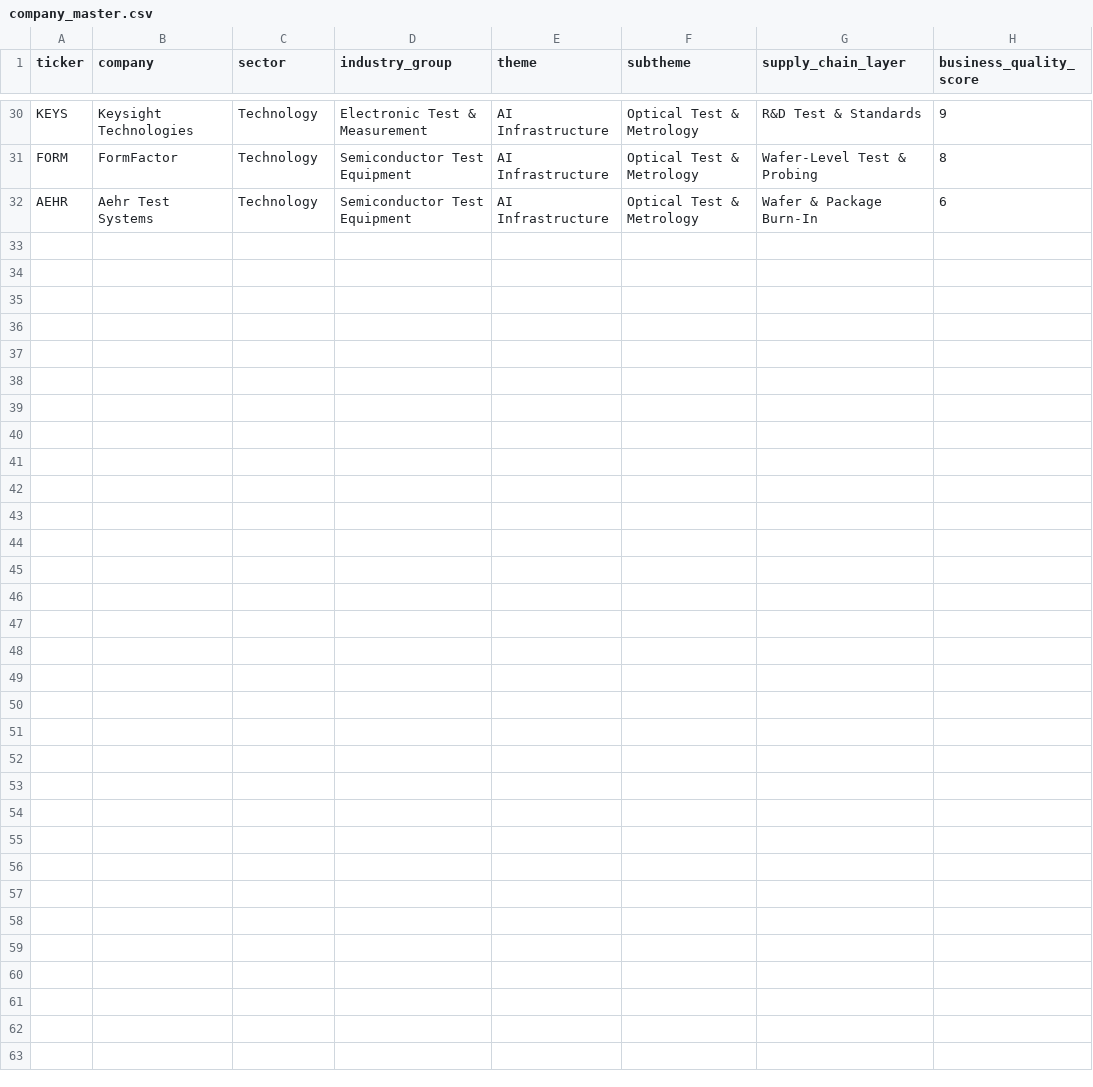
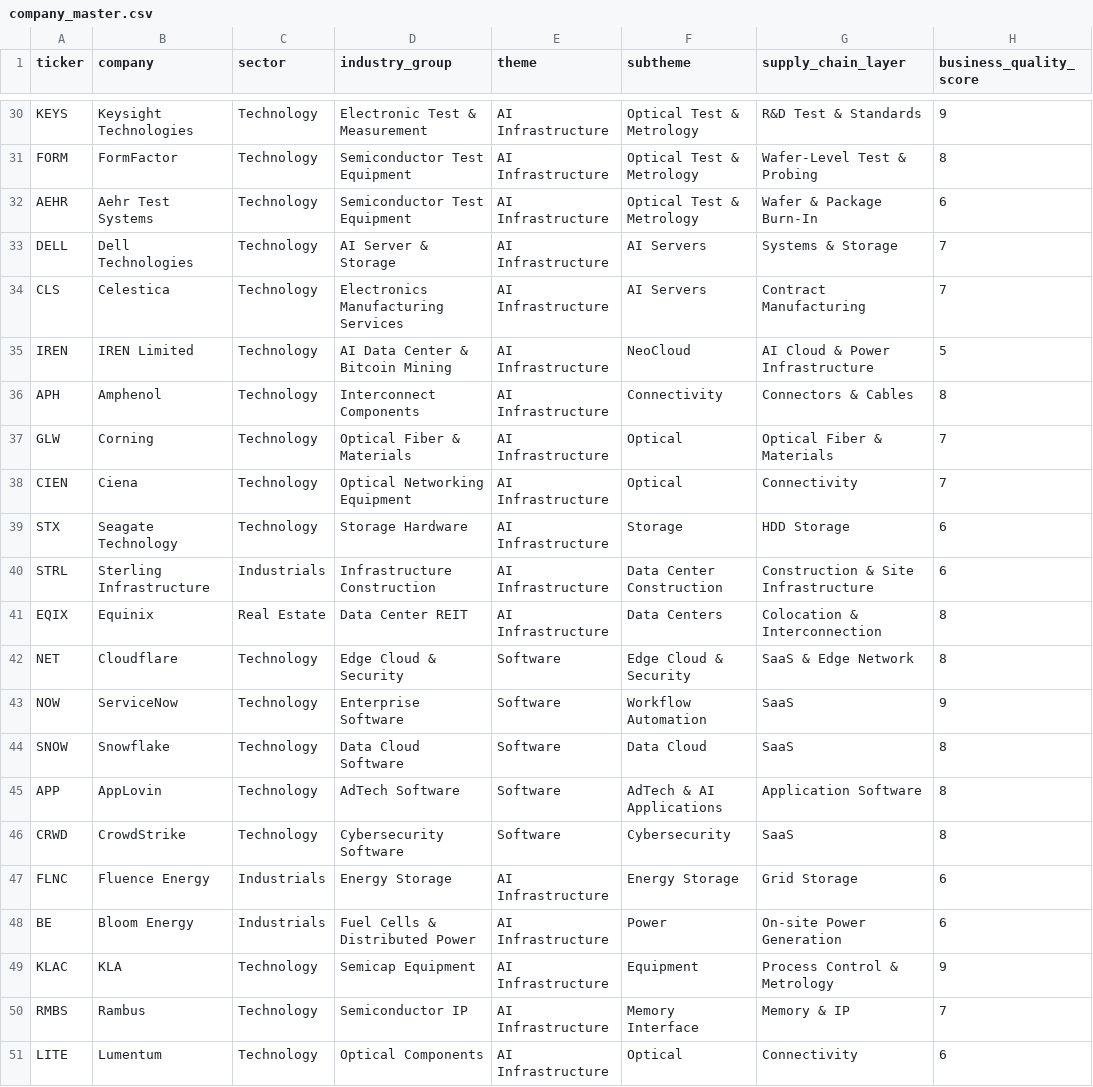
Before and after one commit to GhcFrank/investment-os, a CSV file: data/master/company_master.csv, drawn as a sheet; only a part is shown, gaps mark what is left out; the diff names each change by its address in the sheet, - before the commit and + after, or states it on an @@ line.

Commit message:
Add AI infrastructure and software tickers

```diff
--- a/data/master/company_master.csv
+++ b/data/master/company_master.csv
+row 33: DELL | Dell Technologies | Technology | AI Server & Storage | AI Infrastructure | AI Servers | Systems & Storage | 7
+row 34: CLS | Celestica | Technology | Electronics Manufacturing Services | AI Infrastructure | AI Servers | Contract Manufacturing | 7
+row 35: IREN | IREN Limited | Technology | AI Data Center & Bitcoin Mining | AI Infrastructure | NeoCloud | AI Cloud & Power Infrastructure | 5
+row 36: APH | Amphenol | Technology | Interconnect Components | AI Infrastructure | Connectivity | Connectors & Cables | 8
+row 37: GLW | Corning | Technology | Optical Fiber & Materials | AI Infrastructure | Optical | Optical Fiber & Materials | 7
+row 38: CIEN | Ciena | Technology | Optical Networking Equipment | AI Infrastructure | Optical | Connectivity | 7
+row 39: STX | Seagate Technology | Technology | Storage Hardware | AI Infrastructure | Storage | HDD Storage | 6
+row 40: STRL | Sterling Infrastructure | Industrials | Infrastructure Construction | AI Infrastructure | Data Center Construction | Construction & Site Infrastructure | 6
+row 41: EQIX | Equinix | Real Estate | Data Center REIT | AI Infrastructure | Data Centers | Colocation & Interconnection | 8
+row 42: NET | Cloudflare | Technology | Edge Cloud & Security | Software | Edge Cloud & Security | SaaS & Edge Network | 8
+row 43: NOW | ServiceNow | Technology | Enterprise Software | Software | Workflow Automation | SaaS | 9
+row 44: SNOW | Snowflake | Technology | Data Cloud Software | Software | Data Cloud | SaaS | 8
+row 45: APP | AppLovin | Technology | AdTech Software | Software | AdTech & AI Applications | Application Software | 8
+row 46: CRWD | CrowdStrike | Technology | Cybersecurity Software | Software | Cybersecurity | SaaS | 8
+row 47: FLNC | Fluence Energy | Industrials | Energy Storage | AI Infrastructure | Energy Storage | Grid Storage | 6
+row 48: BE | Bloom Energy | Industrials | Fuel Cells & Distributed Power | AI Infrastructure | Power | On-site Power Generation | 6
+row 49: KLAC | KLA | Technology | Semicap Equipment | AI Infrastructure | Equipment | Process Control & Metrology | 9
+row 50: RMBS | Rambus | Technology | Semiconductor IP | AI Infrastructure | Memory Interface | Memory & IP | 7
+row 51: LITE | Lumentum | Technology | Optical Components | AI Infrastructure | Optical | Connectivity | 6
```
Also changed, not shown: 1 other file.
